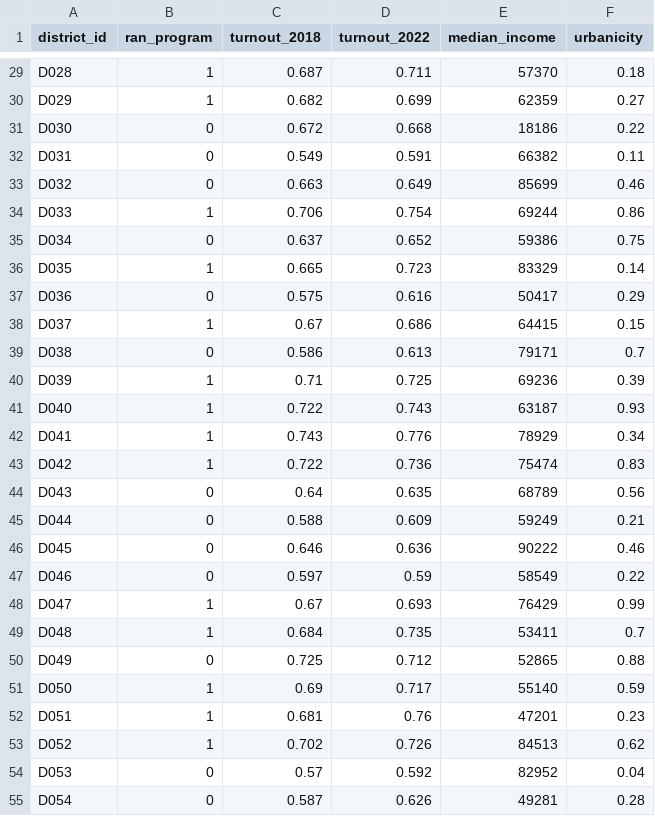
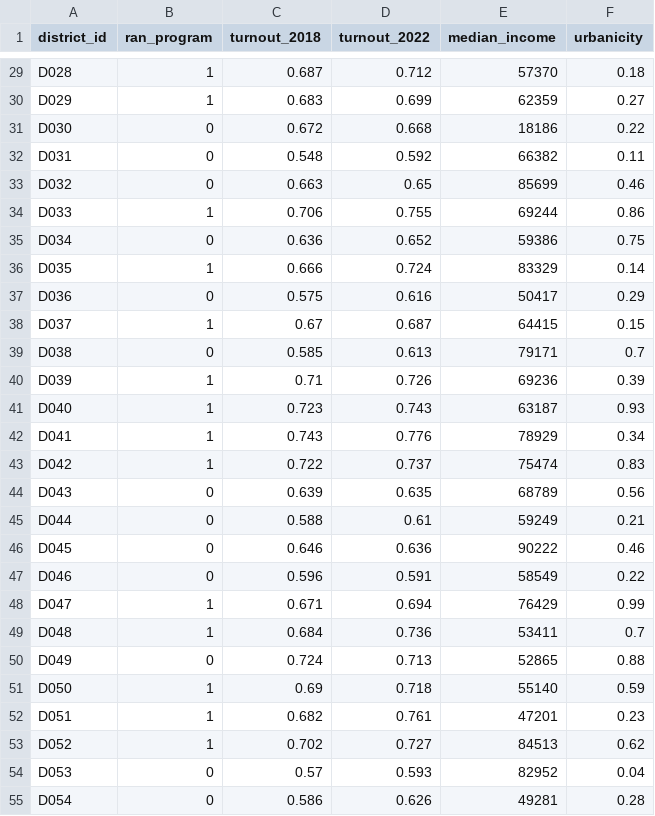
Before and after one commit to joshuakalla/data_science_campaigns_26, a CSV file: weeks/wk02_observational_claims/data/district_program.csv, drawn as a sheet; only a part is shown, gaps mark what is left out; the diff covers the shown part only; the diff names each change by its address in the sheet, - before the commit and + after, or states it on an @@ line.

```diff
--- a/weeks/wk02_observational_claims/data/district_program.csv
+++ b/weeks/wk02_observational_claims/data/district_program.csv
-D29 (turnout_2022): 0.711
+D29 (turnout_2022): 0.712
-C30 (turnout_2018): 0.682
+C30 (turnout_2018): 0.683
-C32 (turnout_2018): 0.549
+C32 (turnout_2018): 0.548
-D32 (turnout_2022): 0.591
+D32 (turnout_2022): 0.592
-D33 (turnout_2022): 0.649
+D33 (turnout_2022): 0.65
-D34 (turnout_2022): 0.754
+D34 (turnout_2022): 0.755
-C35 (turnout_2018): 0.637
+C35 (turnout_2018): 0.636
-C36 (turnout_2018): 0.665
+C36 (turnout_2018): 0.666
-D36 (turnout_2022): 0.723
+D36 (turnout_2022): 0.724
-D38 (turnout_2022): 0.686
+D38 (turnout_2022): 0.687
-C39 (turnout_2018): 0.586
+C39 (turnout_2018): 0.585
-D40 (turnout_2022): 0.725
+D40 (turnout_2022): 0.726
-C41 (turnout_2018): 0.722
+C41 (turnout_2018): 0.723
-D43 (turnout_2022): 0.736
+D43 (turnout_2022): 0.737
-C44 (turnout_2018): 0.64
+C44 (turnout_2018): 0.639
-D45 (turnout_2022): 0.609
+D45 (turnout_2022): 0.61
-C47 (turnout_2018): 0.597
+C47 (turnout_2018): 0.596
-D47 (turnout_2022): 0.59
+D47 (turnout_2022): 0.591
-C48 (turnout_2018): 0.67
+C48 (turnout_2018): 0.671
-D48 (turnout_2022): 0.693
+D48 (turnout_2022): 0.694
-D49 (turnout_2022): 0.735
+D49 (turnout_2022): 0.736
-C50 (turnout_2018): 0.725
+C50 (turnout_2018): 0.724
-D50 (turnout_2022): 0.712
+D50 (turnout_2022): 0.713
-D51 (turnout_2022): 0.717
+D51 (turnout_2022): 0.718
-C52 (turnout_2018): 0.681
+C52 (turnout_2018): 0.682
-D52 (turnout_2022): 0.76
+D52 (turnout_2022): 0.761
-D53 (turnout_2022): 0.726
+D53 (turnout_2022): 0.727
-D54 (turnout_2022): 0.592
+D54 (turnout_2022): 0.593
-C55 (turnout_2018): 0.587
+C55 (turnout_2018): 0.586
```
Also changed, not shown: 52 edited cells elsewhere in this file, weeks/wk09_cost_effectiveness/data/gotv_tactics.csv, 22 other files.
